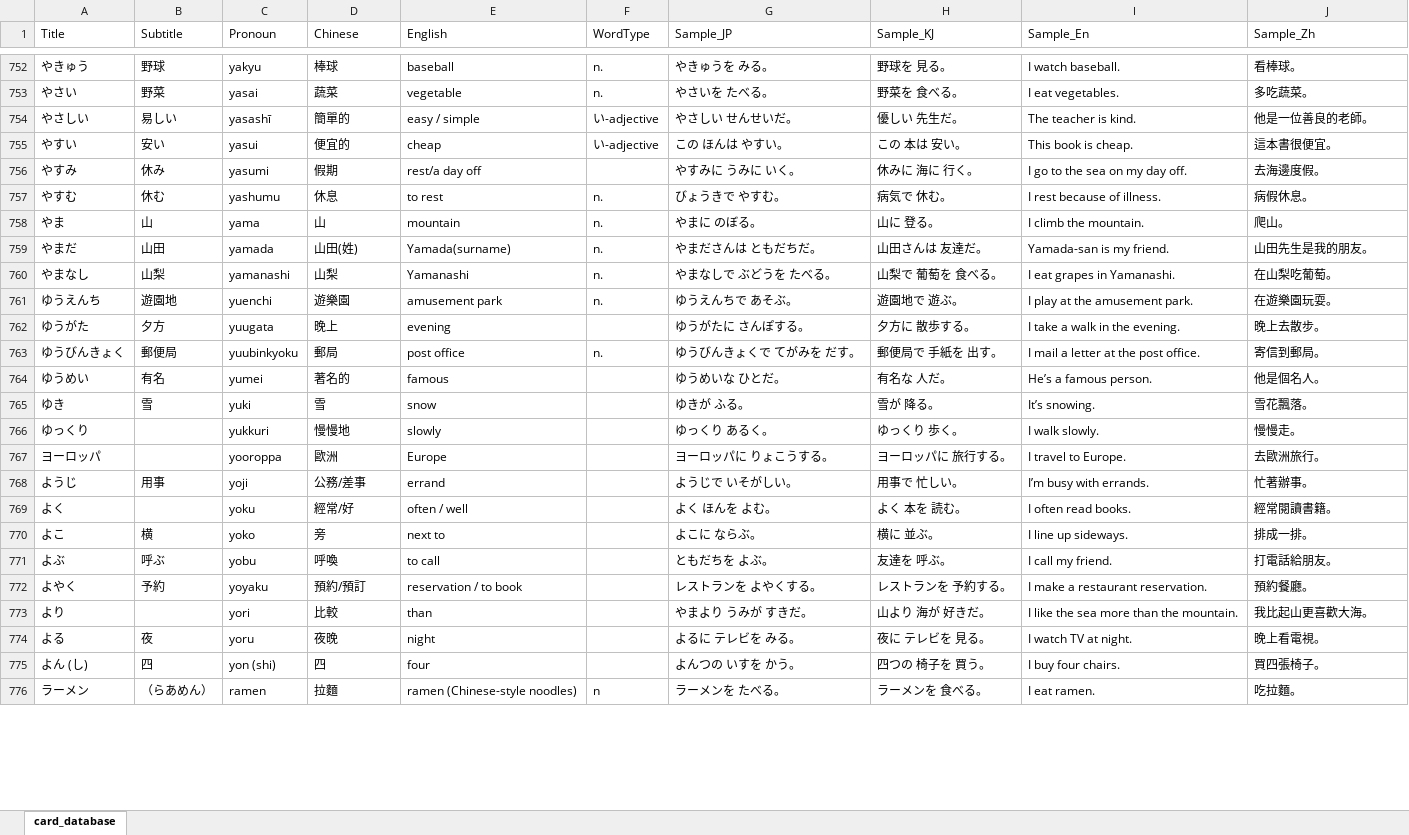
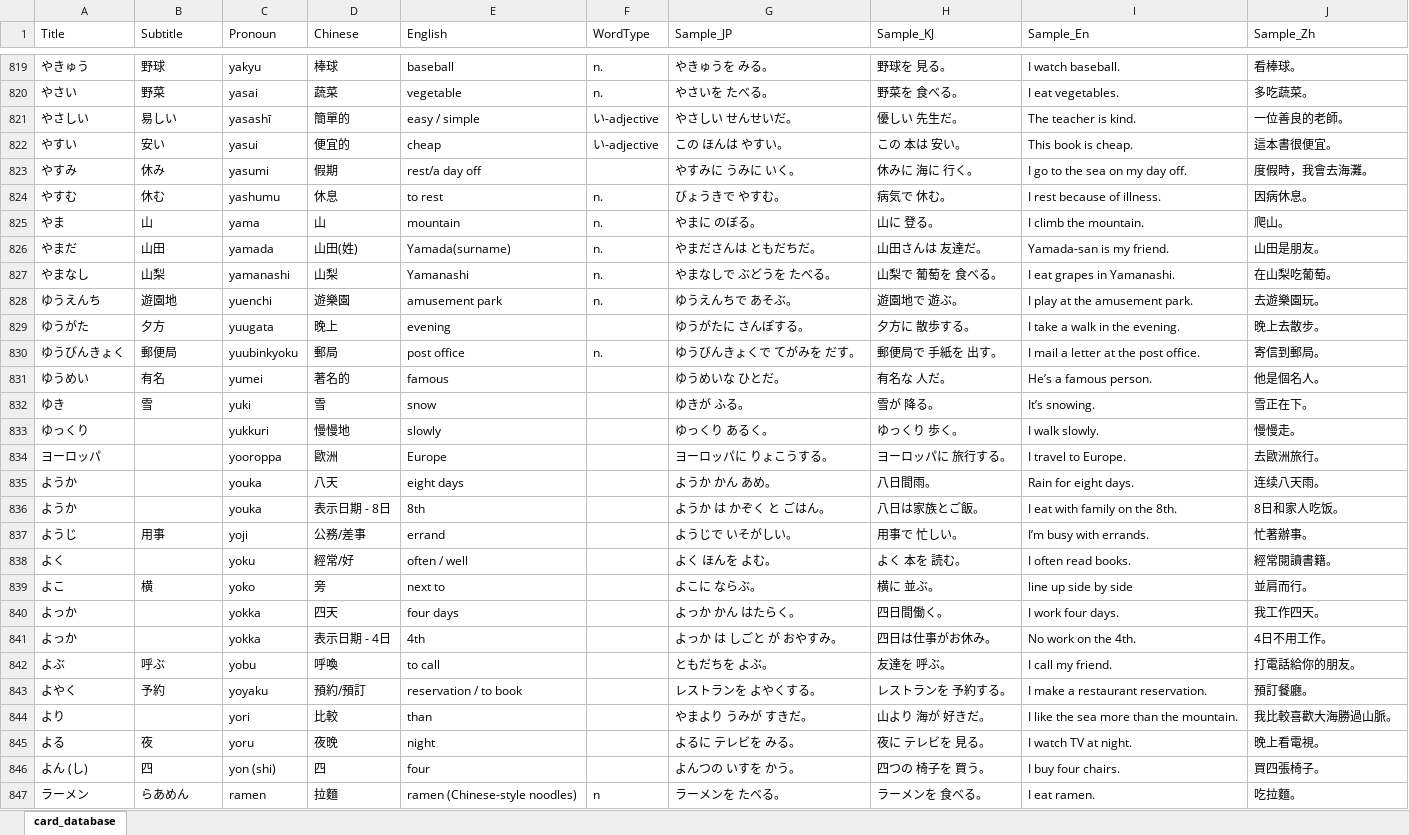
Before and after one commit to mice2maze/FlashCard, an Excel workbook: assets/data/card_database.xlsx, sheet card_database, drawn as a sheet; only a part is shown, gaps mark what is left out; values as stored, in another font and other column widths than the file's, no borders; addresses are those after the commit; the diff covers the shown part only; the diff names each change by its address in the sheet, - before the commit and + after, or states it on an @@ line.

```diff
--- a/assets/data/card_database.xlsx (sheet card_database)
+++ b/assets/data/card_database.xlsx (sheet card_database)
-J821 (Sample_Zh): 他是一位善良的老師。
+J821 (Sample_Zh): 一位善良的老師。
-J823 (Sample_Zh): 去海邊度假。
+J823 (Sample_Zh): 度假時，我會去海灘。
-J824 (Sample_Zh): 病假休息。
+J824 (Sample_Zh): 因病休息。
-J826 (Sample_Zh): 山田先生是我的朋友。
+J826 (Sample_Zh): 山田是朋友。
-J828 (Sample_Zh): 在遊樂園玩耍。
+J828 (Sample_Zh): 去遊樂園玩。
-J832 (Sample_Zh): 雪花飄落。
+J832 (Sample_Zh): 雪正在下。
+row 835: ようか |  | youka | 八天 | eight days |  | ようか かん あめ。 | 八日間雨。 | Rain for eight days. | 连续八天雨。
+row 836: ようか |  | youka | 表示日期 - 8日 | 8th |  | ようか は かぞく と ごはん。 | 八日は家族とご飯。 | I eat with family on the 8th. | 8日和家人吃饭。
-I839 (Sample_En): I line up sideways.
+I839 (Sample_En): line up side by side
-J839 (Sample_Zh): 排成一排。
+J839 (Sample_Zh): 並肩而行。
+row 840: よっか |  | yokka | 四天 | four days |  | よっか かん はたらく。 | 四日間働く。 | I work four days. | 我工作四天。
+row 841: よっか |  | yokka | 表示日期 - 4日 | 4th |  | よっか は しごと が おやすみ。 | 四日は仕事がお休み。 | No work on the 4th. | 4日不用工作。
-J842 (Sample_Zh): 打電話給朋友。
+J842 (Sample_Zh): 打電話給你的朋友。
-J843 (Sample_Zh): 預約餐廳。
+J843 (Sample_Zh): 預訂餐廳。
-J844 (Sample_Zh): 我比起山更喜歡大海。
+J844 (Sample_Zh): 我比較喜歡大海勝過山脈。
-B847 (Subtitle): （らあめん）
+B847 (Subtitle): らあめん
```
Also changed, not shown: 76 added rows, 9 removed rows, 26 moved rows and 290 edited cells elsewhere in this sheet, formulas that keep their value, 5 other files.
